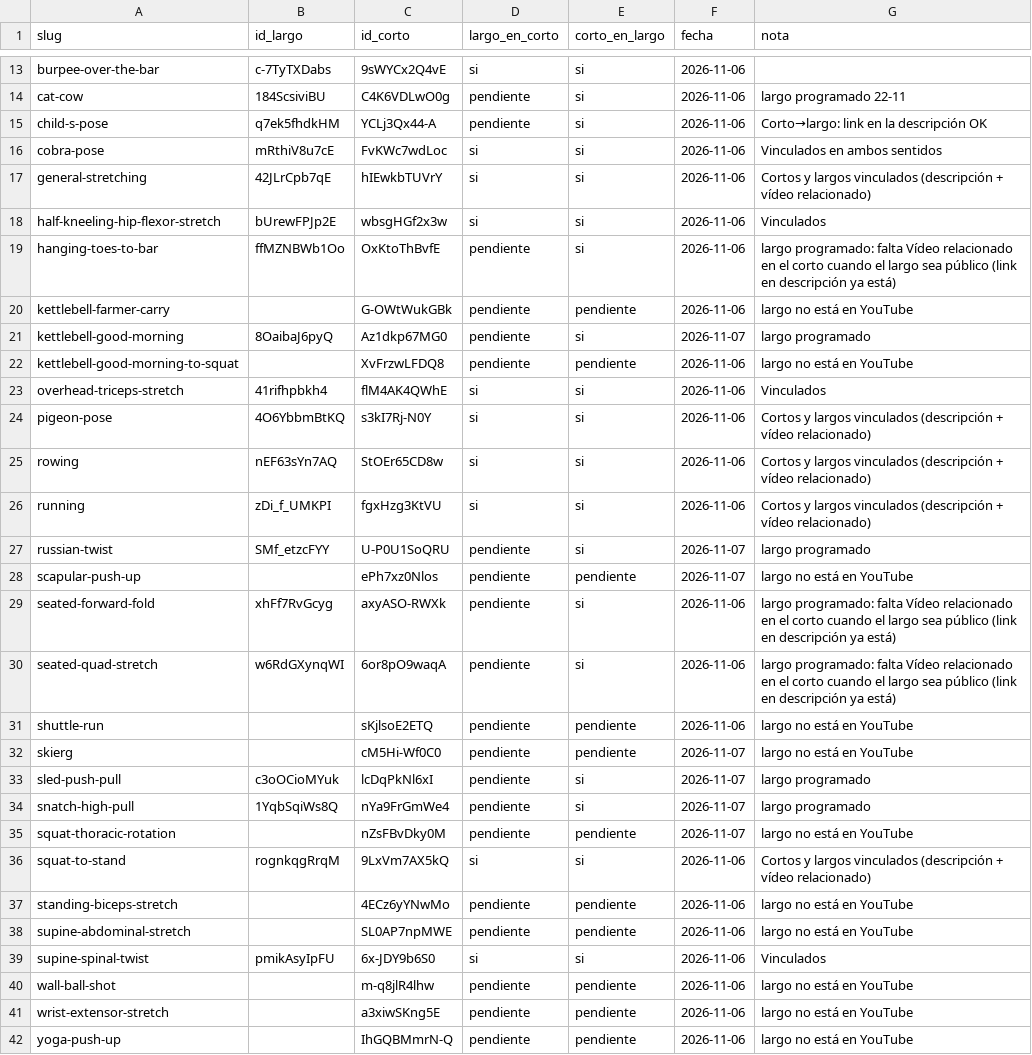
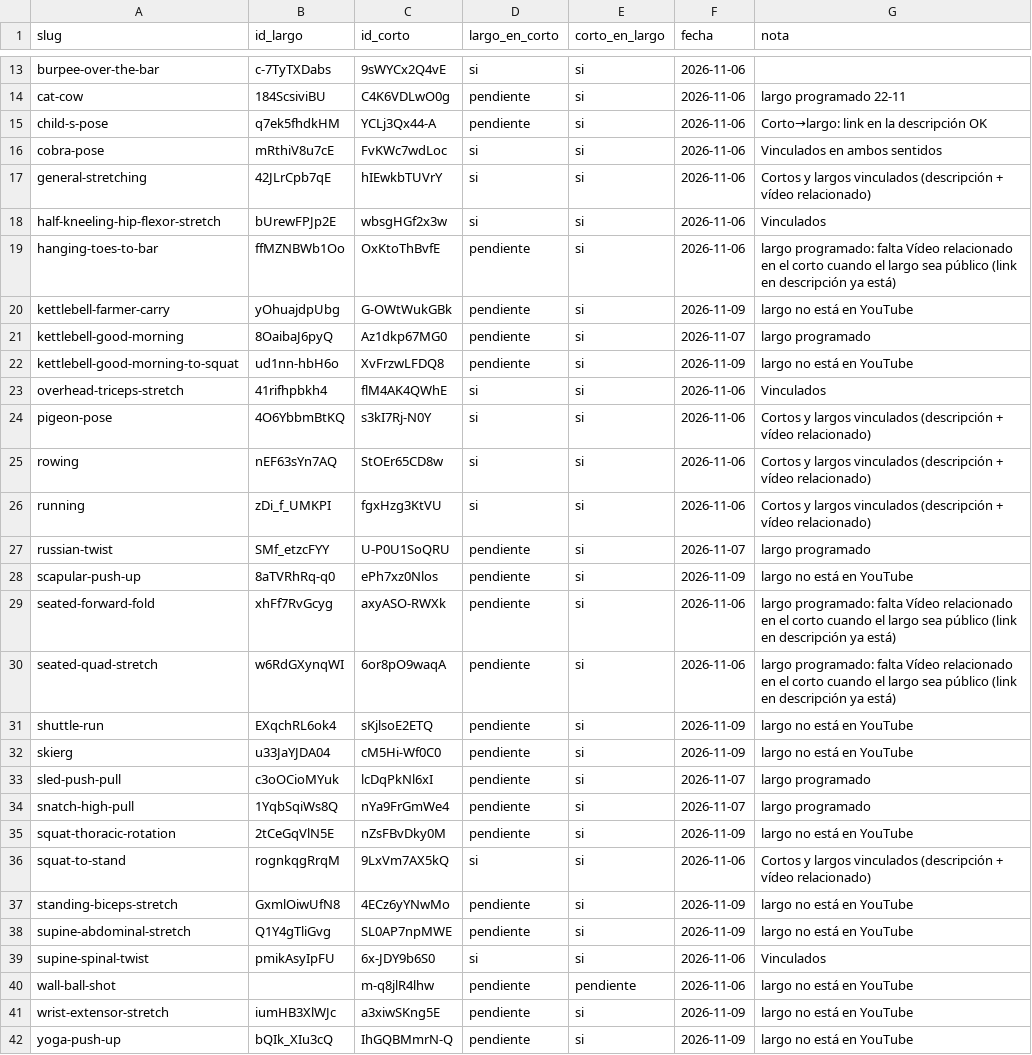
Before and after one commit to nestorlesna/CrossFitLes-videos, a CSV file: vinculos.csv, drawn as a sheet; only a part is shown, gaps mark what is left out.

```diff
--- a/vinculos.csv
+++ b/vinculos.csv
@@ -19,5 +19,5 @@ half-kneeling-hip-flexor-stretch;bUrewFPJp2E;wbsgHGf2x3w;si;si;2026-11-06;Vincul
 hanging-toes-to-bar;ffMZNBWb1Oo;OxKtoThBvfE;pendiente;si;2026-11-06;largo programado: falta Vídeo relacionado en el corto cuando el largo sea público (link en descripción ya está)
-kettlebell-farmer-carry;;G-OWtWukGBk;pendiente;pendiente;2026-11-06;largo no está en YouTube
+kettlebell-farmer-carry;yOhuajdpUbg;G-OWtWukGBk;pendiente;si;2026-11-09;largo no está en YouTube
 kettlebell-good-morning;8OaibaJ6pyQ;Az1dkp67MG0;pendiente;si;2026-11-07;largo programado
-kettlebell-good-morning-to-squat;;XvFrzwLFDQ8;pendiente;pendiente;2026-11-06;largo no está en YouTube
+kettlebell-good-morning-to-squat;ud1nn-hbH6o;XvFrzwLFDQ8;pendiente;si;2026-11-09;largo no está en YouTube
 overhead-triceps-stretch;41rifhpbkh4;flM4AK4QWhE;si;si;2026-11-06;Vinculados
@@ -27,16 +27,16 @@ running;zDi_f_UMKPI;fgxHzg3KtVU;si;si;2026-11-06;Cortos y largos vinculados (des
 russian-twist;SMf_etzcFYY;U-P0U1SoQRU;pendiente;si;2026-11-07;largo programado
-scapular-push-up;;ePh7xz0Nlos;pendiente;pendiente;2026-11-07;largo no está en YouTube
+scapular-push-up;8aTVRhRq-q0;ePh7xz0Nlos;pendiente;si;2026-11-09;largo no está en YouTube
 seated-forward-fold;xhFf7RvGcyg;axyASO-RWXk;pendiente;si;2026-11-06;largo programado: falta Vídeo relacionado en el corto cuando el largo sea público (link en descripción ya está)
 seated-quad-stretch;w6RdGXynqWI;6or8pO9waqA;pendiente;si;2026-11-06;largo programado: falta Vídeo relacionado en el corto cuando el largo sea público (link en descripción ya está)
-shuttle-run;;sKjlsoE2ETQ;pendiente;pendiente;2026-11-06;largo no está en YouTube
-skierg;;cM5Hi-Wf0C0;pendiente;pendiente;2026-11-07;largo no está en YouTube
+shuttle-run;EXqchRL6ok4;sKjlsoE2ETQ;pendiente;si;2026-11-09;largo no está en YouTube
+skierg;u33JaYJDA04;cM5Hi-Wf0C0;pendiente;si;2026-11-09;largo no está en YouTube
 sled-push-pull;c3oOCioMYuk;lcDqPkNl6xI;pendiente;si;2026-11-07;largo programado
 snatch-high-pull;1YqbSqiWs8Q;nYa9FrGmWe4;pendiente;si;2026-11-07;largo programado
-squat-thoracic-rotation;;nZsFBvDky0M;pendiente;pendiente;2026-11-07;largo no está en YouTube
+squat-thoracic-rotation;2tCeGqVlN5E;nZsFBvDky0M;pendiente;si;2026-11-09;largo no está en YouTube
 squat-to-stand;rognkqgRrqM;9LxVm7AX5kQ;si;si;2026-11-06;Cortos y largos vinculados (descripción + vídeo relacionado)
-standing-biceps-stretch;;4ECz6yYNwMo;pendiente;pendiente;2026-11-06;largo no está en YouTube
-supine-abdominal-stretch;;SL0AP7npMWE;pendiente;pendiente;2026-11-06;largo no está en YouTube
+standing-biceps-stretch;GxmlOiwUfN8;4ECz6yYNwMo;pendiente;si;2026-11-09;largo no está en YouTube
+supine-abdominal-stretch;Q1Y4gTliGvg;SL0AP7npMWE;pendiente;si;2026-11-09;largo no está en YouTube
 supine-spinal-twist;pmikAsyIpFU;6x-JDY9b6S0;si;si;2026-11-06;Vinculados
 wall-ball-shot;;m-q8jlR4lhw;pendiente;pendiente;2026-11-06;largo no está en YouTube
-wrist-extensor-stretch;;a3xiwSKng5E;pendiente;pendiente;2026-11-06;largo no está en YouTube
-yoga-push-up;;IhGQBMmrN-Q;pendiente;pendiente;2026-11-06;largo no está en YouTube
+wrist-extensor-stretch;iumHB3XlWJc;a3xiwSKng5E;pendiente;si;2026-11-09;largo no está en YouTube
+yoga-push-up;bQIk_XIu3cQ;IhGQBMmrN-Q;pendiente;si;2026-11-09;largo no está en YouTube
```
Also changed, not shown: programacion-largos-subidos.csv, 3 other files.
